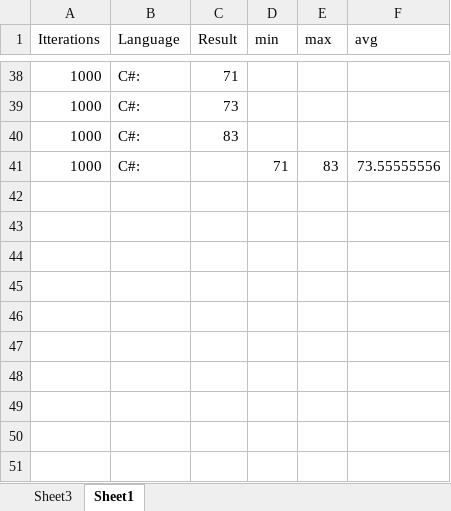
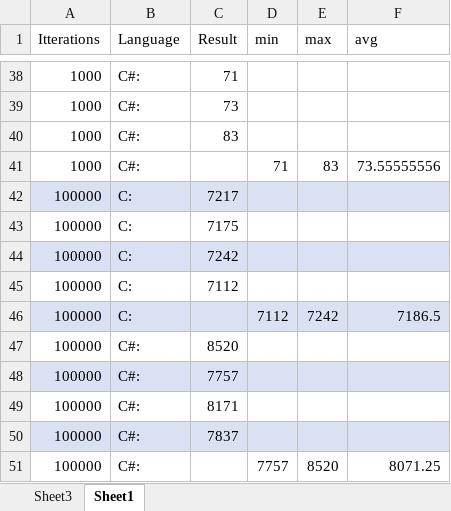
Before and after one commit to massaynus/CvsCSharp, an Excel workbook: Stats.xlsx, sheet Sheet1, drawn as a sheet; only a part is shown, gaps mark what is left out; values as stored, in another font and other column widths than the file's, no borders; table styles not drawn; the diff names each change by its address in the sheet, - before the commit and + after, or states it on an @@ line.

Commit message:
Raw data

```diff
--- a/Stats.xlsx (sheet Sheet1)
+++ b/Stats.xlsx (sheet Sheet1)
+row 42: 100000 | C: | 7217
+row 43: 100000 | C: | 7175
+row 44: 100000 | C: | 7242
+row 45: 100000 | C: | 7112
+row 46: 100000 | C: |  | 7112 | 7242 | 7186.5
+row 47: 100000 | C#: | 8520
+row 48: 100000 | C#: | 7757
+row 49: 100000 | C#: | 8171
+row 50: 100000 | C#: | 7837
+row 51: 100000 | C#: |  | 7757 | 8520 | 8071.25
```
Also changed, not shown: 1 other file.
